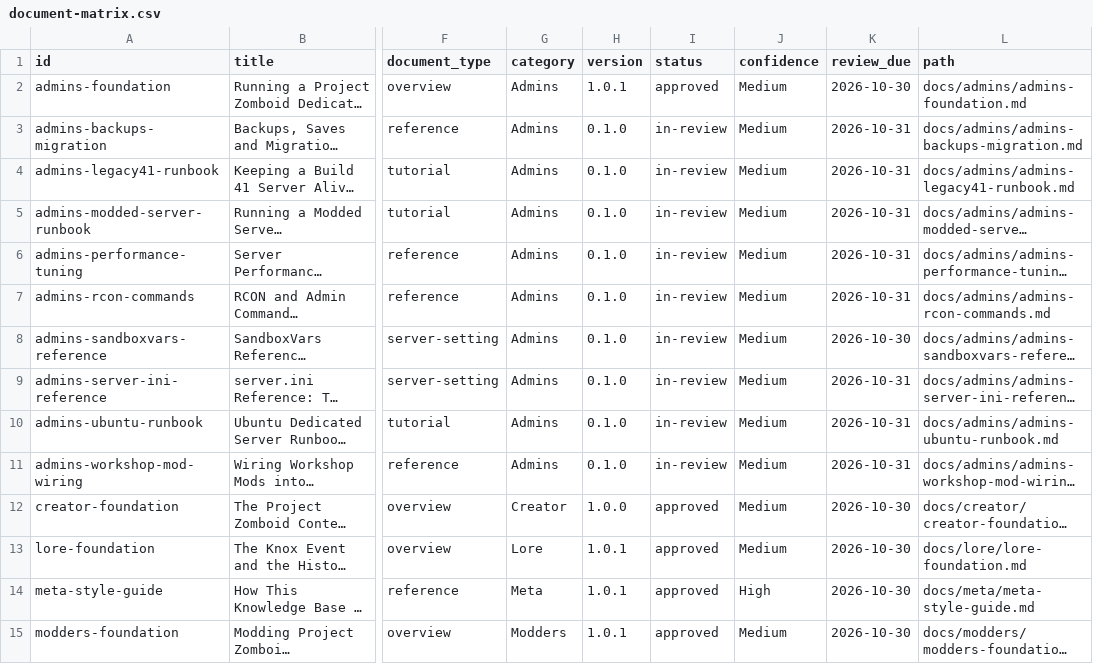
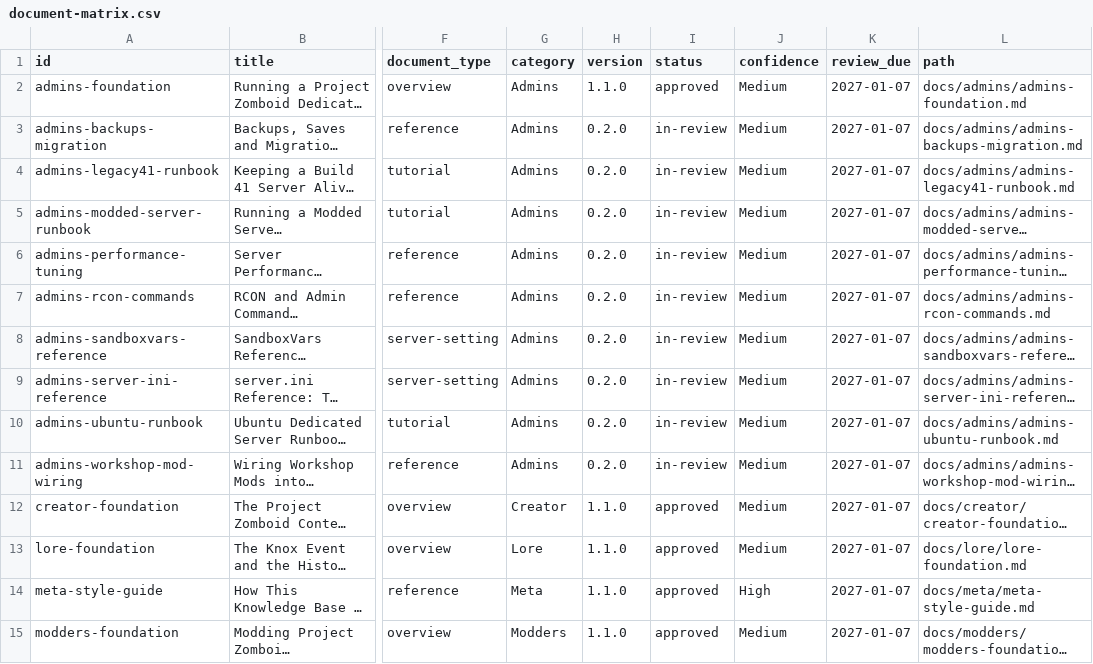
Before and after one commit to VainAsher/project-zomboid-kb, a CSV file: exports/document-matrix.csv, drawn as a sheet; only a part is shown, gaps mark what is left out; long unchanged cells end in …; the diff covers the shown part only; the diff names each change by its address in the sheet, - before the commit and + after, or states it on an @@ line.

```diff
--- a/exports/document-matrix.csv
+++ b/exports/document-matrix.csv
-H2 (version): 1.0.1
+H2 (version): 1.1.0
-K2 (review_due): 2026-10-30
+K2 (review_due): 2027-01-07
-H3:H11 (version): 0.1.0
+H3:H11 (version): 0.2.0
-K3:K7 (review_due): 2026-10-31
+K3:K7 (review_due): 2027-01-07
-K8 (review_due): 2026-10-30
+K8 (review_due): 2027-01-07
-K9:K11 (review_due): 2026-10-31
+K9:K11 (review_due): 2027-01-07
-H12 (version): 1.0.0
+H12 (version): 1.1.0
-K12:K15 (review_due): 2026-10-30
+K12:K15 (review_due): 2027-01-07
-H13:H15 (version): 1.0.1
+H13:H15 (version): 1.1.0
```
Also changed, not shown: 55 edited cells elsewhere in this file, 52 other files.
